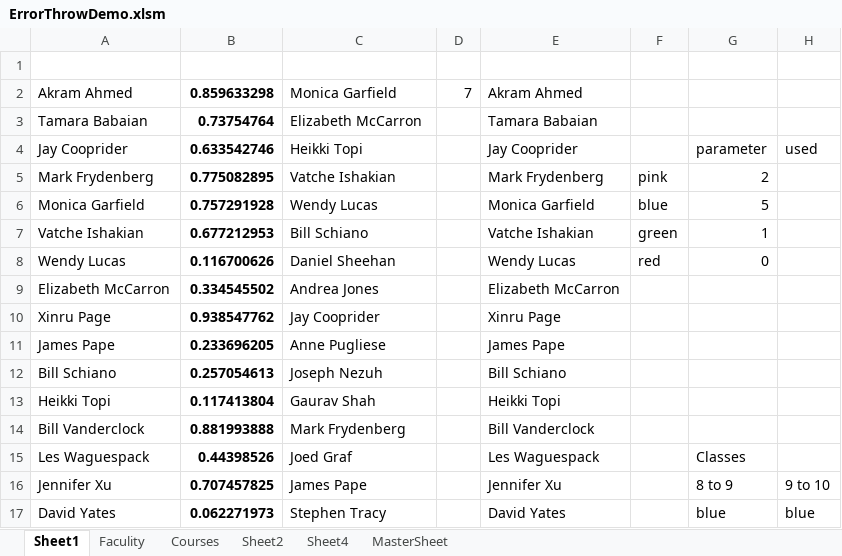
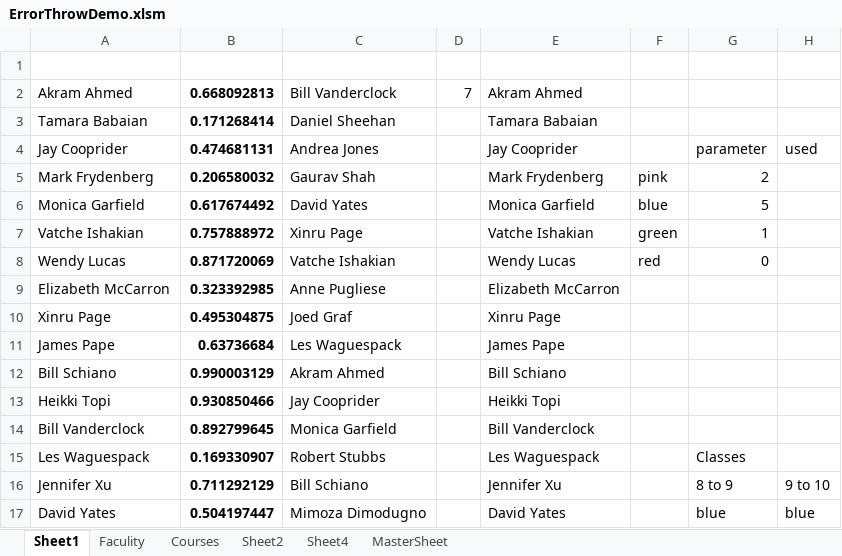
Before and after one commit to CS620-Diamonds/Project-Repo, an Excel workbook: ErrorThrowDemo.xlsm, sheet Sheet1, drawn as a sheet; only a part is shown; values as stored, in another font and other column widths than the file's, no borders; charts and pictures not drawn; the diff covers the shown part only; the diff names each change by its address in the sheet, - before the commit and + after, or states it on an @@ line.

Commit message:
Add files via upload

```diff
--- a/ErrorThrowDemo.xlsm (sheet Sheet1)
+++ b/ErrorThrowDemo.xlsm (sheet Sheet1)
-B2: 0.859633298
+B2: 0.668092813
-C2: Monica Garfield
+C2: Bill Vanderclock
-B3: 0.73754764
+B3: 0.171268414
-C3: Elizabeth McCarron
+C3: Daniel Sheehan
-B4: 0.633542746
+B4: 0.474681131
-C4: Heikki Topi
+C4: Andrea Jones
-B5: 0.775082895
+B5: 0.206580032
-C5: Vatche Ishakian
+C5: Gaurav Shah
-B6: 0.757291928
+B6: 0.617674492
-C6: Wendy Lucas
+C6: David Yates
-B7: 0.677212953
+B7: 0.757888972
-C7: Bill Schiano
+C7: Xinru Page
-B8: 0.116700626
+B8: 0.871720069
-C8: Daniel Sheehan
+C8: Vatche Ishakian
-B9: 0.334545502
+B9: 0.323392985
-C9: Andrea Jones
+C9: Anne Pugliese
-B10: 0.938547762
+B10: 0.495304875
-C10: Jay Cooprider
+C10: Joed Graf
-B11: 0.233696205
+B11: 0.63736684
-C11: Anne Pugliese
+C11: Les Waguespack
-B12: 0.257054613
+B12: 0.990003129
-C12: Joseph Nezuh
+C12: Akram Ahmed
-B13: 0.117413804
+B13: 0.930850466
-C13: Gaurav Shah
+C13: Jay Cooprider
-B14: 0.881993888
+B14: 0.892799645
-C14: Mark Frydenberg
+C14: Monica Garfield
-B15: 0.44398526
+B15: 0.169330907
-C15: Joed Graf
+C15: Robert Stubbs
-B16: 0.707457825
+B16: 0.711292129
-C16: James Pape
+C16: Bill Schiano
-B17: 0.062271973
+B17: 0.504197447
-C17: Stephen Tracy
+C17: Mimoza Dimodugno
```
Also changed, not shown: 32 edited cells elsewhere in this sheet, sheet MasterSheet, hidden cells, charts or pictures.
